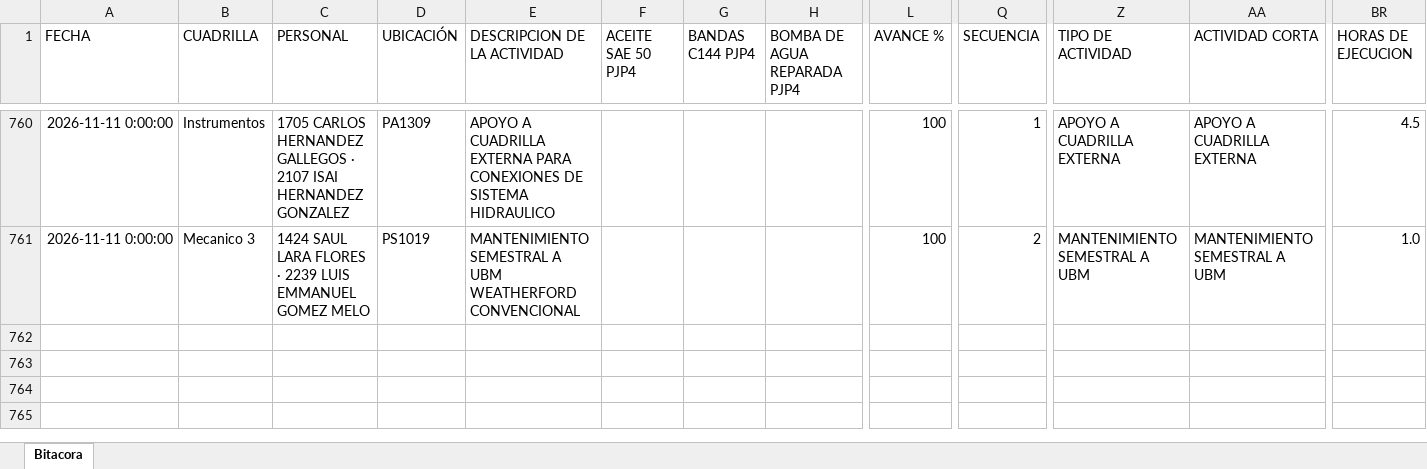
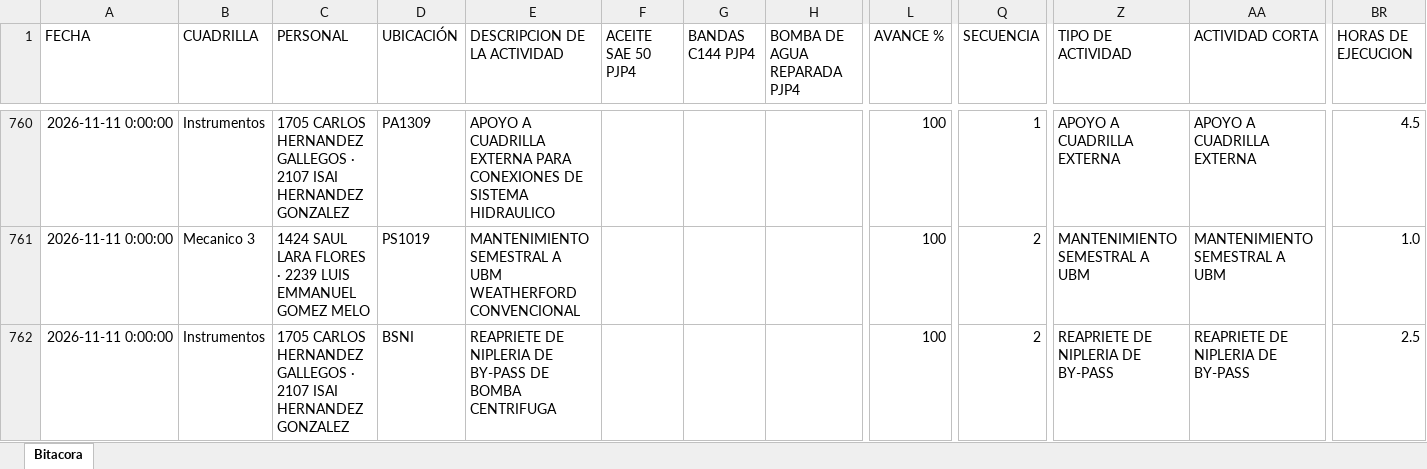
Before and after one commit to Hectorisaac-cloud/soledad-app, an Excel workbook: database/bitacora_operativa_soledad.xlsx, sheet Bitacora, drawn as a sheet; only a part is shown, gaps mark what is left out; values as stored, in another font and other column widths than the file's, no borders; rows hold the shown columns only; the diff names each change by its address in the sheet, - before the commit and + after, or states it on an @@ line.

Commit message:
Respaldo operativo Soledad
Registro de actividad en bitácora. Registros: 761.

```diff
--- a/database/bitacora_operativa_soledad.xlsx (sheet Bitacora)
+++ b/database/bitacora_operativa_soledad.xlsx (sheet Bitacora)
+row 762: 2026-11-11 0:00:00 | Instrumentos | 1705 CARLOS HERNANDEZ GALLEGOS · 2107 ISAI HERNANDEZ GONZALEZ | BSNI | REAPRIETE DE NIPLERIA DE BY-PASS DE BOMBA CENTRIFUGA |  |  |  | 100 | 2 | REAPRIETE DE NIPLERIA DE BY-PASS | REAPRIETE DE NIPLERIA DE BY-PASS | 2.5
```
Also changed, not shown: 1 other file.
